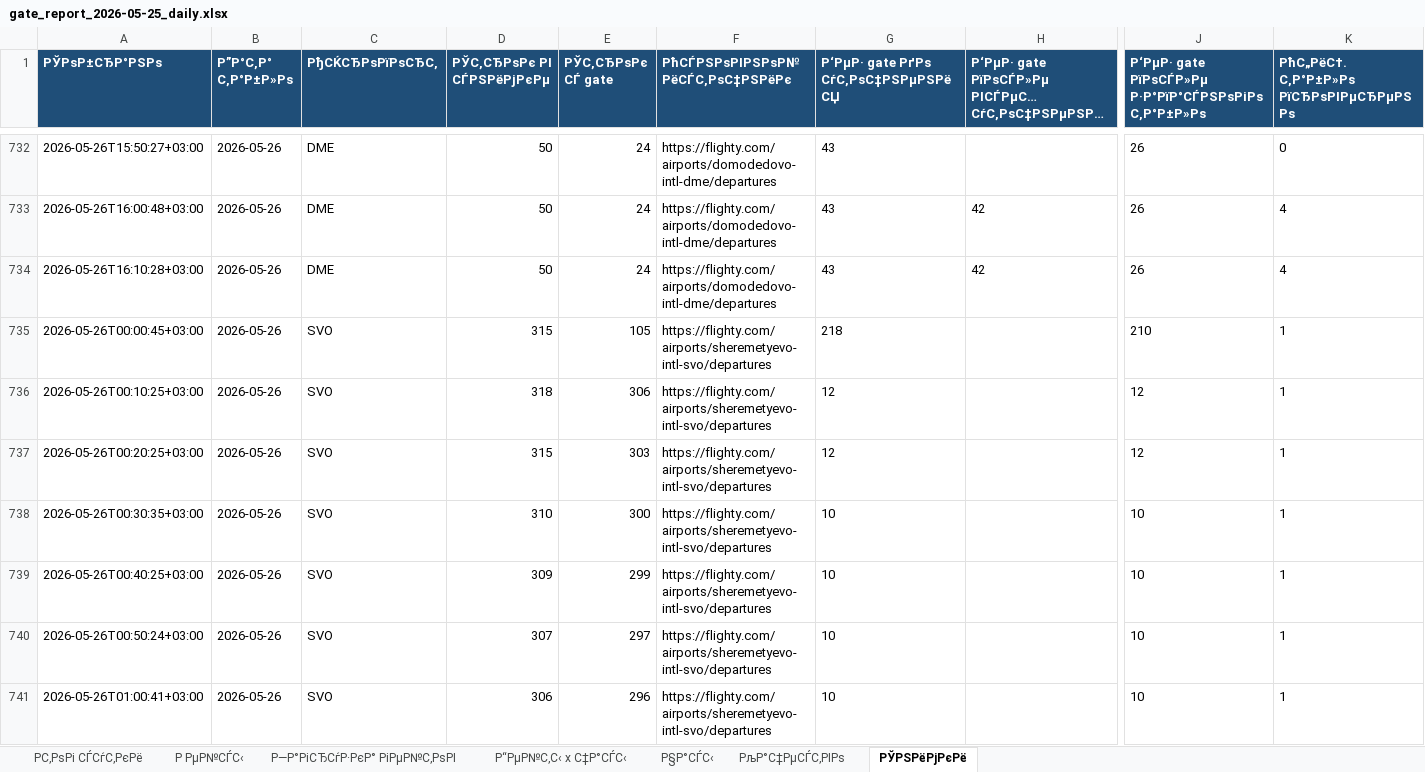
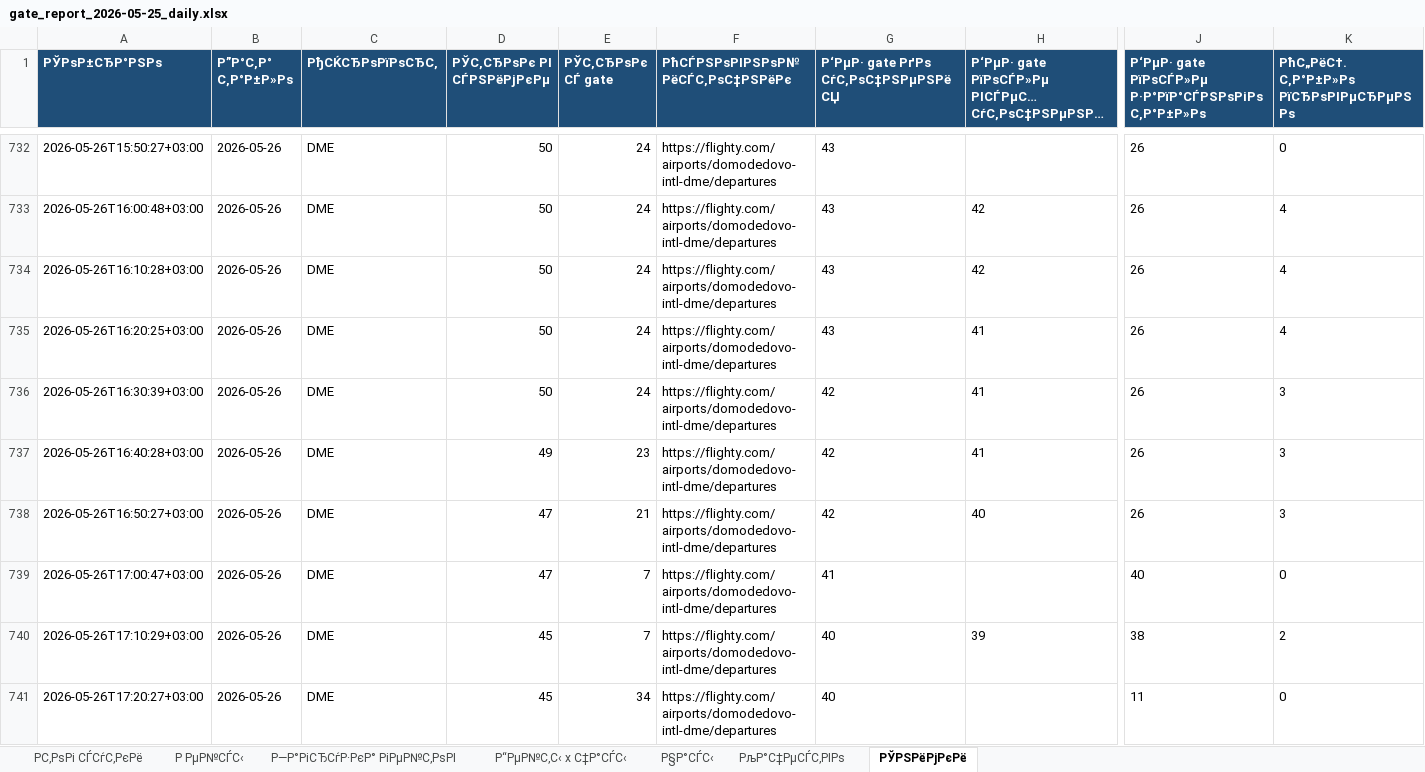
Before and after one commit to vitdmit/airport-gate-bot, an Excel workbook: outputs/gate_report_2026-05-25_daily.xlsx, sheet РЎРЅРёРјРєРё, drawn as a sheet; only a part is shown, gaps mark what is left out; the shorter side is filled out with more unchanged rows; long unchanged cells end in …; values as stored, in another font and other column widths than the file's, no borders; rows hold the shown columns only; the diff covers the shown part only; the diff names each change by its address in the sheet, - before the commit and + after, or states it on an @@ line.

Commit message:
Update airport gate data

```diff
--- a/outputs/gate_report_2026-05-25_daily.xlsx (sheet РЎРЅРёРјРєРё)
+++ b/outputs/gate_report_2026-05-25_daily.xlsx (sheet РЎРЅРёРјРєРё)
+row 735: 2026-05-26T16:20:25+03:00 | 2026-05-26 | DME | 50 | 24 | https://flighty.com/airports/domodedovo-intl-dme/departures | 43 | 41 | 26 | 4
+row 736: 2026-05-26T16:30:39+03:00 | 2026-05-26 | DME | 50 | 24 | https://flighty.com/airports/domodedovo-intl-dme/departures | 42 | 41 | 26 | 3
+row 737: 2026-05-26T16:40:28+03:00 | 2026-05-26 | DME | 49 | 23 | https://flighty.com/airports/domodedovo-intl-dme/departures | 42 | 41 | 26 | 3
+row 738: 2026-05-26T16:50:27+03:00 | 2026-05-26 | DME | 47 | 21 | https://flighty.com/airports/domodedovo-intl-dme/departures | 42 | 40 | 26 | 3
+row 739: 2026-05-26T17:00:47+03:00 | 2026-05-26 | DME | 47 | 7 | https://flighty.com/airports/domodedovo-intl-dme/departures | 41 |  | 40 | 0
+row 740: 2026-05-26T17:10:29+03:00 | 2026-05-26 | DME | 45 | 7 | https://flighty.com/airports/domodedovo-intl-dme/departures | 40 | 39 | 38 | 2
+row 741: 2026-05-26T17:20:27+03:00 | 2026-05-26 | DME | 45 | 34 | https://flighty.com/airports/domodedovo-intl-dme/departures | 40 |  | 11 | 0
```
Also changed, not shown: 32 added rows and 1 edited cell elsewhere in this sheet, outputs/gate_report_2026-05-25_daily_quality.xlsx.
